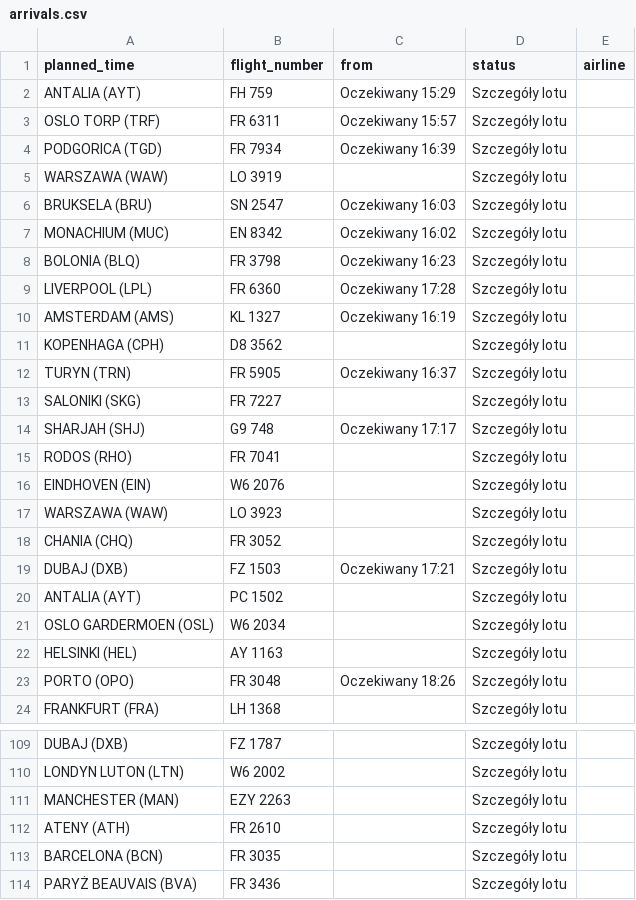
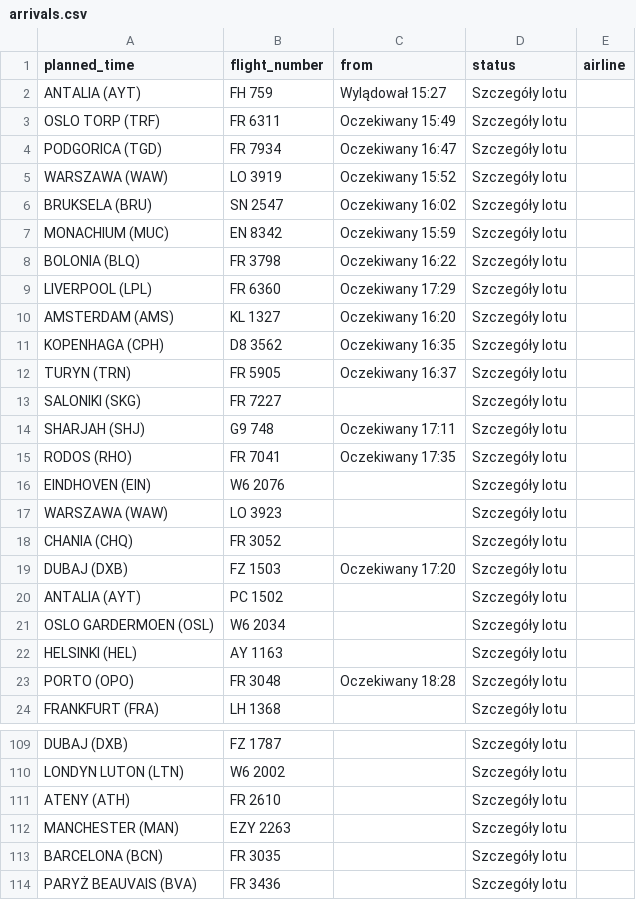
Before and after one commit to przemyslawbaran2993-droid/codex-test, a CSV file: data/arrivals.csv, drawn as a sheet; only a part is shown, gaps mark what is left out.

```diff
--- a/data/arrivals.csv
+++ b/data/arrivals.csv
@@ -1,16 +1,16 @@
 planned_time;flight_number;from;status;airline
-ANTALIA (AYT);FH 759;Oczekiwany 15:29;Szczegóły lotu;
-OSLO TORP (TRF);FR 6311;Oczekiwany 15:57;Szczegóły lotu;
-PODGORICA (TGD);FR 7934;Oczekiwany 16:39;Szczegóły lotu;
-WARSZAWA (WAW);LO 3919;;Szczegóły lotu;
-BRUKSELA (BRU);SN 2547;Oczekiwany 16:03;Szczegóły lotu;
-MONACHIUM (MUC);EN 8342;Oczekiwany 16:02;Szczegóły lotu;
-BOLONIA (BLQ);FR 3798;Oczekiwany 16:23;Szczegóły lotu;
-LIVERPOOL (LPL);FR 6360;Oczekiwany 17:28;Szczegóły lotu;
-AMSTERDAM (AMS);KL 1327;Oczekiwany 16:19;Szczegóły lotu;
-KOPENHAGA (CPH);D8 3562;;Szczegóły lotu;
+ANTALIA (AYT);FH 759;Wylądował 15:27;Szczegóły lotu;
+OSLO TORP (TRF);FR 6311;Oczekiwany 15:49;Szczegóły lotu;
+PODGORICA (TGD);FR 7934;Oczekiwany 16:47;Szczegóły lotu;
+WARSZAWA (WAW);LO 3919;Oczekiwany 15:52;Szczegóły lotu;
+BRUKSELA (BRU);SN 2547;Oczekiwany 16:02;Szczegóły lotu;
+MONACHIUM (MUC);EN 8342;Oczekiwany 15:59;Szczegóły lotu;
+BOLONIA (BLQ);FR 3798;Oczekiwany 16:22;Szczegóły lotu;
+LIVERPOOL (LPL);FR 6360;Oczekiwany 17:29;Szczegóły lotu;
+AMSTERDAM (AMS);KL 1327;Oczekiwany 16:20;Szczegóły lotu;
+KOPENHAGA (CPH);D8 3562;Oczekiwany 16:35;Szczegóły lotu;
 TURYN (TRN);FR 5905;Oczekiwany 16:37;Szczegóły lotu;
 SALONIKI (SKG);FR 7227;;Szczegóły lotu;
-SHARJAH (SHJ);G9 748;Oczekiwany 17:17;Szczegóły lotu;
-RODOS (RHO);FR 7041;;Szczegóły lotu;
+SHARJAH (SHJ);G9 748;Oczekiwany 17:11;Szczegóły lotu;
+RODOS (RHO);FR 7041;Oczekiwany 17:35;Szczegóły lotu;
 EINDHOVEN (EIN);W6 2076;;Szczegóły lotu;
@@ -18,3 +18,3 @@ WARSZAWA (WAW);LO 3923;;Szczegóły lotu;
 CHANIA (CHQ);FR 3052;;Szczegóły lotu;
-DUBAJ (DXB);FZ 1503;Oczekiwany 17:21;Szczegóły lotu;
+DUBAJ (DXB);FZ 1503;Oczekiwany 17:20;Szczegóły lotu;
 ANTALIA (AYT);PC 1502;;Szczegóły lotu;
@@ -22,3 +22,3 @@ OSLO GARDERMOEN (OSL);W6 2034;;Szczegóły lotu;
 HELSINKI (HEL);AY 1163;;Szczegóły lotu;
-PORTO (OPO);FR 3048;Oczekiwany 18:26;Szczegóły lotu;
+PORTO (OPO);FR 3048;Oczekiwany 18:28;Szczegóły lotu;
 FRANKFURT (FRA);LH 1368;;Szczegóły lotu;
@@ -110,4 +110,4 @@ DUBAJ (DXB);FZ 1787;;Szczegóły lotu;
 LONDYN LUTON (LTN);W6 2002;;Szczegóły lotu;
+ATENY (ATH);FR 2610;;Szczegóły lotu;
 MANCHESTER (MAN);EZY 2263;;Szczegóły lotu;
-ATENY (ATH);FR 2610;;Szczegóły lotu;
 BARCELONA (BCN);FR 3035;;Szczegóły lotu;
```
